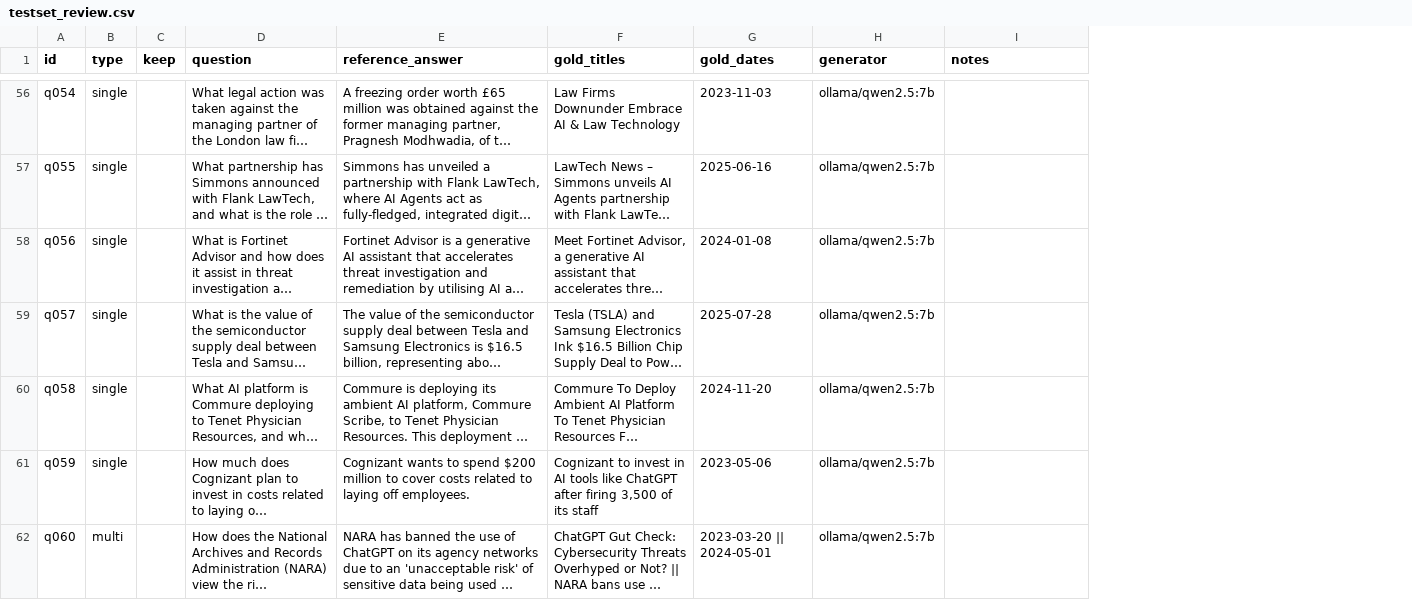
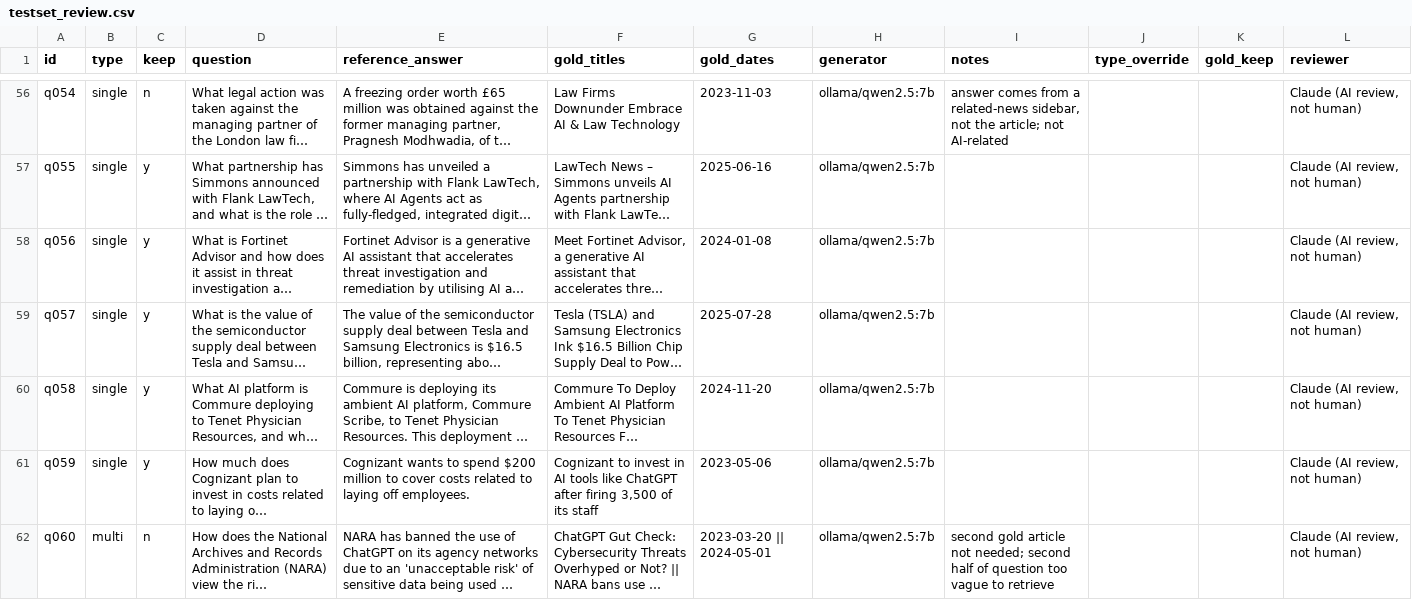
Before and after one commit to Xchen-Xiaoyan/ai-news-rag, a CSV file: eval/testset_review.csv, drawn as a sheet; only a part is shown, gaps mark what is left out; long unchanged cells end in …; the diff covers the shown part only; the diff names each change by its address in the sheet, - before the commit and + after, or states it on an @@ line.

```diff
--- a/eval/testset_review.csv
+++ b/eval/testset_review.csv
+column J (type_override), empty
+column K (gold_keep), empty
+column L (reviewer), rows 56-62: all Claude (AI review, not human)
-C56 (keep): (empty)
+C56 (keep): n
-I56 (notes): (empty)
+I56 (notes): answer comes from a related-news sidebar, not the article; not AI-related
-C57:C61 (keep): (empty)
+C57:C61 (keep): y
-C62 (keep): (empty)
+C62 (keep): n
-I62 (notes): (empty)
+I62 (notes): second gold article not needed; second half of question too vague to retrieve
```
Also changed, not shown: 116 edited cells elsewhere in this file, eval/results/answers_summary.csv, eval/results/retrieval_summary.csv, 16 other files.
